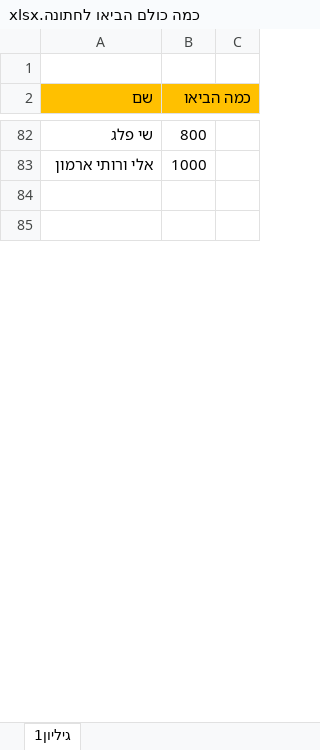
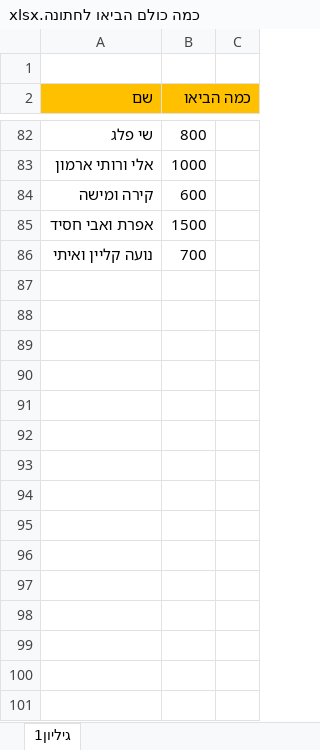
Before and after one commit to DreckGadol/imperative-code, an Excel workbook: כמה כולם הביאו לחתונה.xlsx, sheet גיליון1, drawn as a sheet; only a part is shown, gaps mark what is left out; values as stored, in another font and other column widths than the file's, no borders; the diff covers the shown part only; the diff names each change by its address in the sheet, - before the commit and + after, or states it on an @@ line.

Commit message:
losh

```diff
--- a/כמה כולם הביאו לחתונה.xlsx (sheet גיליון1)
+++ b/כמה כולם הביאו לחתונה.xlsx (sheet גיליון1)
+row 84: קירה ומישה | 600
+row 85: אפרת ואבי חסיד | 1500
+row 86: נועה קליין ואיתי | 700
+row 89: (empty)
+row 90: (empty)
+row 91: (empty)
+row 92: (empty)
+row 93: (empty)
+row 94: (empty)
+row 95: (empty)
+row 96: (empty)
+row 97: (empty)
+row 98: (empty)
+row 99: (empty)
+row 100: (empty)
+row 101: (empty)
```
Also changed, not shown: 48 added rows and 1 edited cell elsewhere in this sheet.
